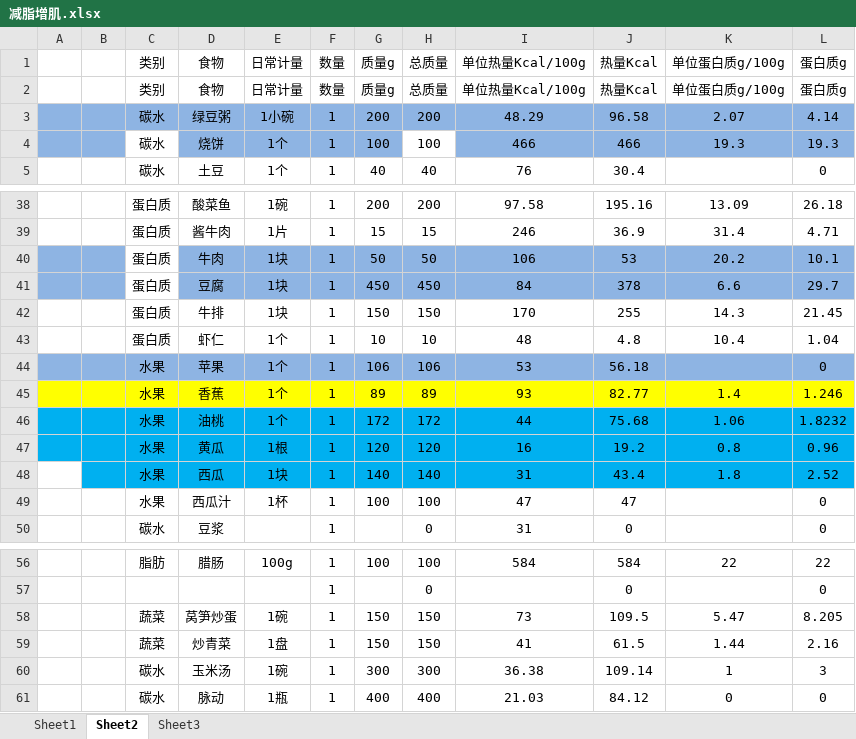
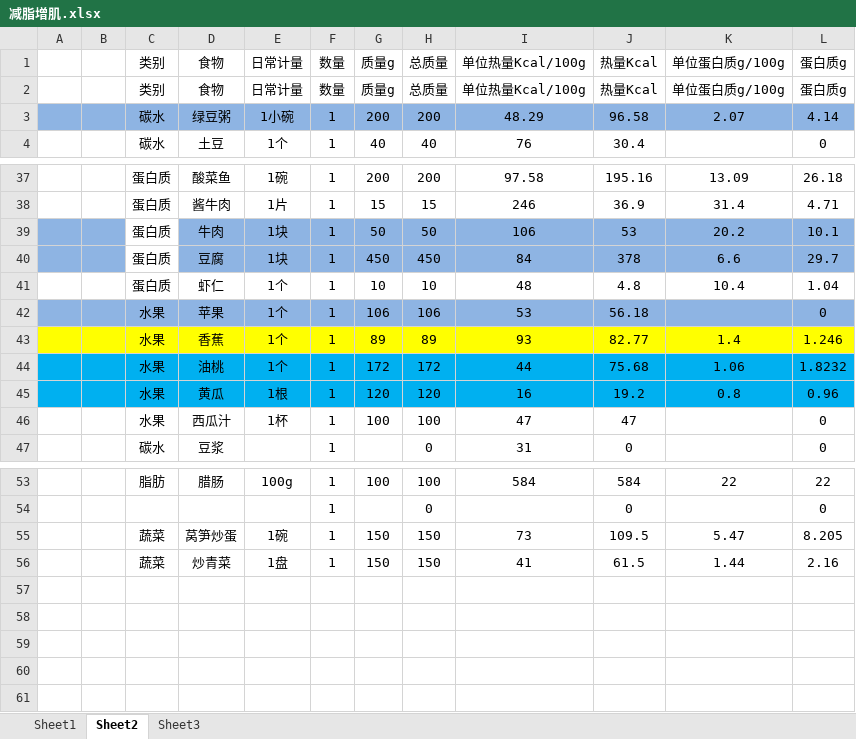
Before and after one commit to sudoli/fitness, an Excel workbook: 减脂增肌.xlsx, sheet Sheet2, drawn as a sheet; only a part is shown, gaps mark what is left out; values as stored, in another font and other column widths than the file's, no borders; charts and pictures not drawn; the diff names each change by its address in the sheet, - before the commit and + after, or states it on an @@ line.

```diff
--- a/减脂增肌.xlsx (sheet Sheet2)
+++ b/减脂增肌.xlsx (sheet Sheet2)
-row 4:  |  | 碳水 | 烧饼 | 1个 | 1 | 100 | 100 | 466 | 466 | 19.3 | 19.3
-row 42:  |  | 蛋白质 | 牛排 | 1块 | 1 | 150 | 150 | 170 | 255 | 14.3 | 21.45
-row 48:  |  | 水果 | 西瓜 | 1块 | 1 | 140 | 140 | 31 | 43.4 | 1.8 | 2.52
-row 60:  |  | 碳水 | 玉米汤 | 1碗 | 1 | 300 | 300 | 36.38 | 109.14 | 1 | 3
-row 61:  |  | 碳水 | 脉动 | 1瓶 | 1 | 400 | 400 | 21.03 | 84.12 | 0 | 0
```
Also changed, not shown: sheet Sheet3, formulas that keep their value, charts or pictures.
